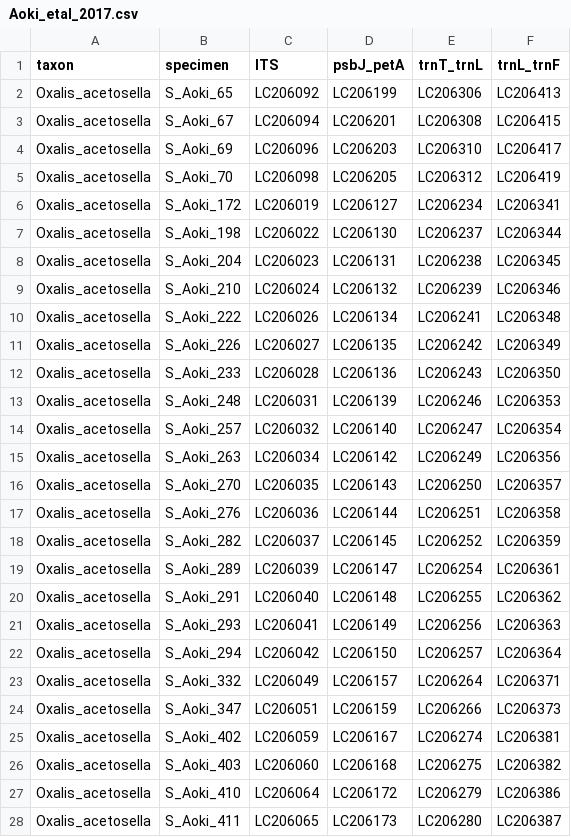
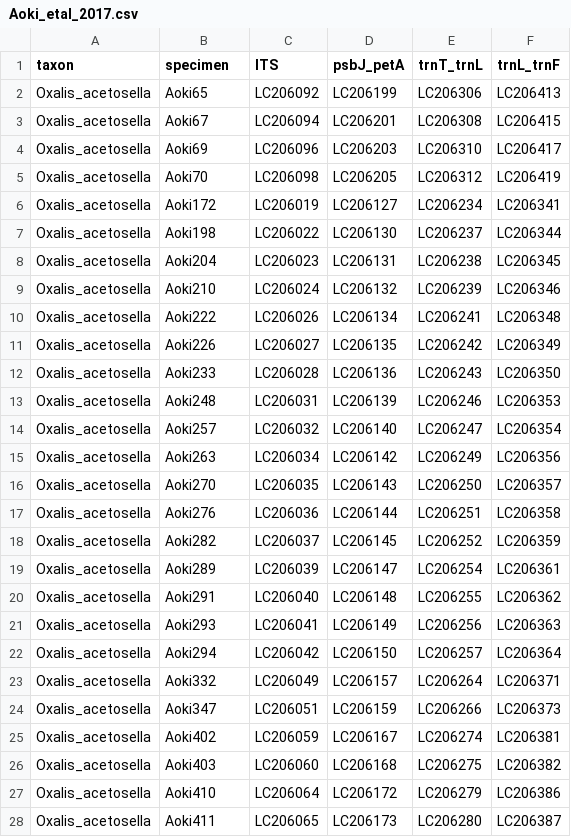
Before and after one commit to eknery/Oxalis_phylogenetics, a CSV file: 0_accessions/Aoki_etal_2017.csv, drawn as a sheet; only a part is shown; the diff covers the shown part only.

```diff
--- a/0_accessions/Aoki_etal_2017.csv
+++ b/0_accessions/Aoki_etal_2017.csv
@@ -1,28 +1,28 @@
 taxon,specimen,ITS,psbJ_petA,trnT_trnL,trnL_trnF
-Oxalis_acetosella,S_Aoki_65,LC206092,LC206199,LC206306,LC206413
-Oxalis_acetosella,S_Aoki_67,LC206094,LC206201,LC206308,LC206415
-Oxalis_acetosella,S_Aoki_69,LC206096,LC206203,LC206310,LC206417
-Oxalis_acetosella,S_Aoki_70,LC206098,LC206205,LC206312,LC206419
-Oxalis_acetosella,S_Aoki_172,LC206019,LC206127,LC206234,LC206341
-Oxalis_acetosella,S_Aoki_198,LC206022,LC206130,LC206237,LC206344
-Oxalis_acetosella,S_Aoki_204,LC206023,LC206131,LC206238,LC206345
-Oxalis_acetosella,S_Aoki_210,LC206024,LC206132,LC206239,LC206346
-Oxalis_acetosella,S_Aoki_222,LC206026,LC206134,LC206241,LC206348
-Oxalis_acetosella,S_Aoki_226,LC206027,LC206135,LC206242,LC206349
-Oxalis_acetosella,S_Aoki_233,LC206028,LC206136,LC206243,LC206350
-Oxalis_acetosella,S_Aoki_248,LC206031,LC206139,LC206246,LC206353
-Oxalis_acetosella,S_Aoki_257,LC206032,LC206140,LC206247,LC206354
-Oxalis_acetosella,S_Aoki_263,LC206034,LC206142,LC206249,LC206356
-Oxalis_acetosella,S_Aoki_270,LC206035,LC206143,LC206250,LC206357
-Oxalis_acetosella,S_Aoki_276,LC206036,LC206144,LC206251,LC206358
-Oxalis_acetosella,S_Aoki_282,LC206037,LC206145,LC206252,LC206359
-Oxalis_acetosella,S_Aoki_289,LC206039,LC206147,LC206254,LC206361
-Oxalis_acetosella,S_Aoki_291,LC206040,LC206148,LC206255,LC206362
-Oxalis_acetosella,S_Aoki_293,LC206041,LC206149,LC206256,LC206363
-Oxalis_acetosella,S_Aoki_294,LC206042,LC206150,LC206257,LC206364
-Oxalis_acetosella,S_Aoki_332,LC206049,LC206157,LC206264,LC206371
-Oxalis_acetosella,S_Aoki_347,LC206051,LC206159,LC206266,LC206373
-Oxalis_acetosella,S_Aoki_402,LC206059,LC206167,LC206274,LC206381
-Oxalis_acetosella,S_Aoki_403,LC206060,LC206168,LC206275,LC206382
-Oxalis_acetosella,S_Aoki_410,LC206064,LC206172,LC206279,LC206386
-Oxalis_acetosella,S_Aoki_411,LC206065,LC206173,LC206280,LC206387
+Oxalis_acetosella,Aoki65,LC206092,LC206199,LC206306,LC206413
+Oxalis_acetosella,Aoki67,LC206094,LC206201,LC206308,LC206415
+Oxalis_acetosella,Aoki69,LC206096,LC206203,LC206310,LC206417
+Oxalis_acetosella,Aoki70,LC206098,LC206205,LC206312,LC206419
+Oxalis_acetosella,Aoki172,LC206019,LC206127,LC206234,LC206341
+Oxalis_acetosella,Aoki198,LC206022,LC206130,LC206237,LC206344
+Oxalis_acetosella,Aoki204,LC206023,LC206131,LC206238,LC206345
+Oxalis_acetosella,Aoki210,LC206024,LC206132,LC206239,LC206346
+Oxalis_acetosella,Aoki222,LC206026,LC206134,LC206241,LC206348
+Oxalis_acetosella,Aoki226,LC206027,LC206135,LC206242,LC206349
+Oxalis_acetosella,Aoki233,LC206028,LC206136,LC206243,LC206350
+Oxalis_acetosella,Aoki248,LC206031,LC206139,LC206246,LC206353
+Oxalis_acetosella,Aoki257,LC206032,LC206140,LC206247,LC206354
+Oxalis_acetosella,Aoki263,LC206034,LC206142,LC206249,LC206356
+Oxalis_acetosella,Aoki270,LC206035,LC206143,LC206250,LC206357
+Oxalis_acetosella,Aoki276,LC206036,LC206144,LC206251,LC206358
+Oxalis_acetosella,Aoki282,LC206037,LC206145,LC206252,LC206359
+Oxalis_acetosella,Aoki289,LC206039,LC206147,LC206254,LC206361
+Oxalis_acetosella,Aoki291,LC206040,LC206148,LC206255,LC206362
+Oxalis_acetosella,Aoki293,LC206041,LC206149,LC206256,LC206363
+Oxalis_acetosella,Aoki294,LC206042,LC206150,LC206257,LC206364
+Oxalis_acetosella,Aoki332,LC206049,LC206157,LC206264,LC206371
+Oxalis_acetosella,Aoki347,LC206051,LC206159,LC206266,LC206373
+Oxalis_acetosella,Aoki402,LC206059,LC206167,LC206274,LC206381
+Oxalis_acetosella,Aoki403,LC206060,LC206168,LC206275,LC206382
+Oxalis_acetosella,Aoki410,LC206064,LC206172,LC206279,LC206386
+Oxalis_acetosella,Aoki411,LC206065,LC206173,LC206280,LC206387
```
Also changed, not shown: 85 edited cells elsewhere in this file, 0_accessions/Cabral_etal_2024.csv, 0_accessions/Emshwiller_Doyle_2002.csv, 17 other files.
